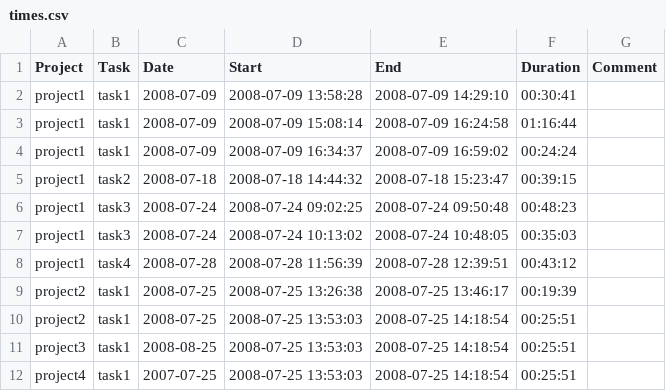
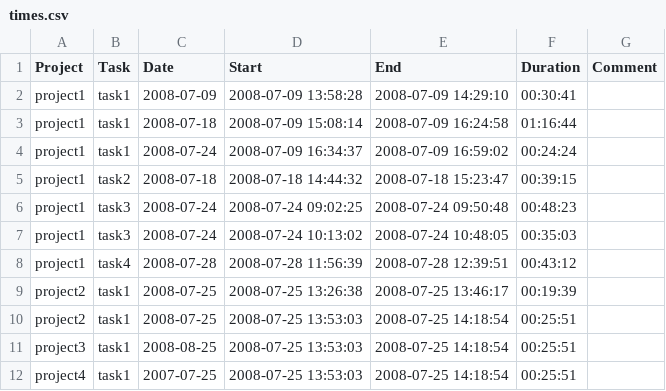
Before and after one commit to mikehale/timetracker, a CSV file: spec/times.csv, drawn as a sheet.

Commit message:
change report to be day oriented insted of task oriented

```diff
--- a/spec/times.csv
+++ b/spec/times.csv
@@ -2,4 +2,4 @@
 "project1";"task1";"2008-07-09";"2008-07-09 13:58:28";"2008-07-09 14:29:10";"00:30:41";""
-"project1";"task1";"2008-07-09";"2008-07-09 15:08:14";"2008-07-09 16:24:58";"01:16:44";""
-"project1";"task1";"2008-07-09";"2008-07-09 16:34:37";"2008-07-09 16:59:02";"00:24:24";""
+"project1";"task1";"2008-07-18";"2008-07-09 15:08:14";"2008-07-09 16:24:58";"01:16:44";""
+"project1";"task1";"2008-07-24";"2008-07-09 16:34:37";"2008-07-09 16:59:02";"00:24:24";""
 "project1";"task2";"2008-07-18";"2008-07-18 14:44:32";"2008-07-18 15:23:47";"00:39:15";""
```
Also changed, not shown: 9 other files.
